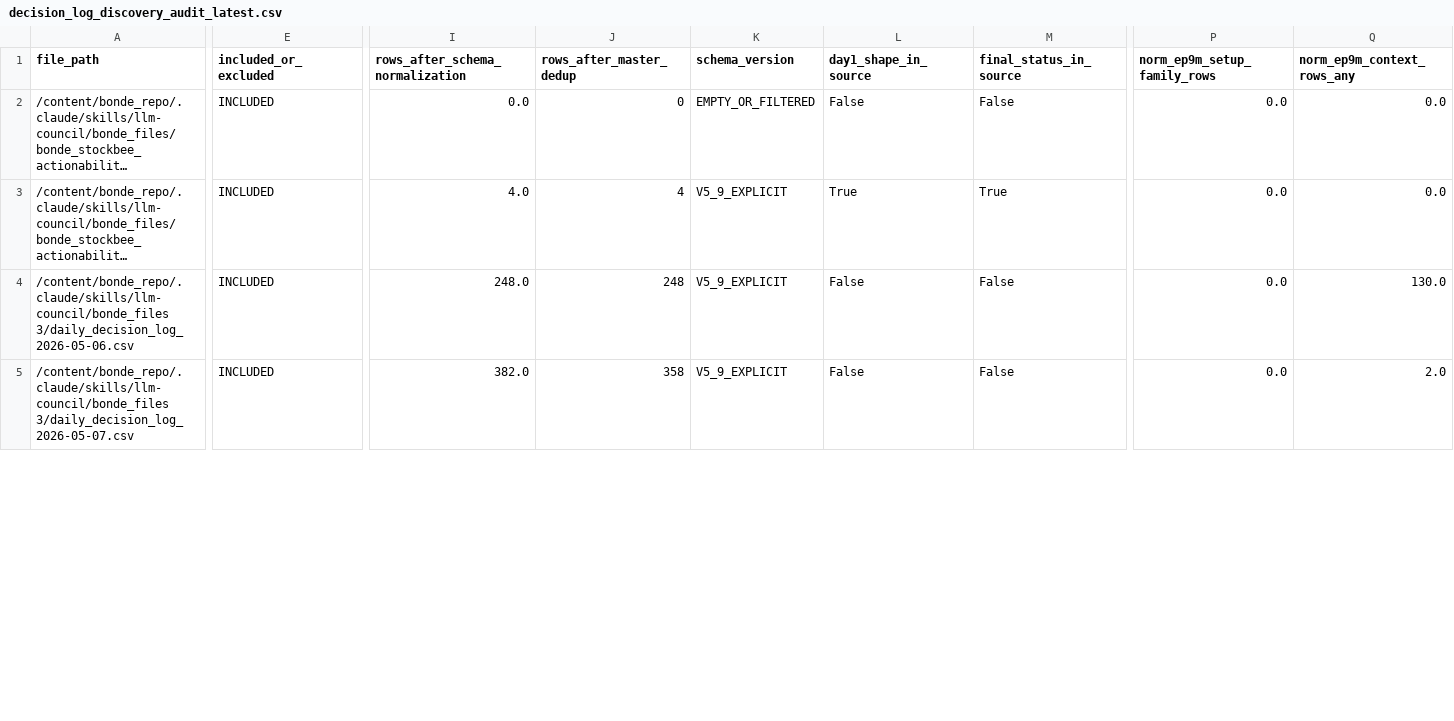
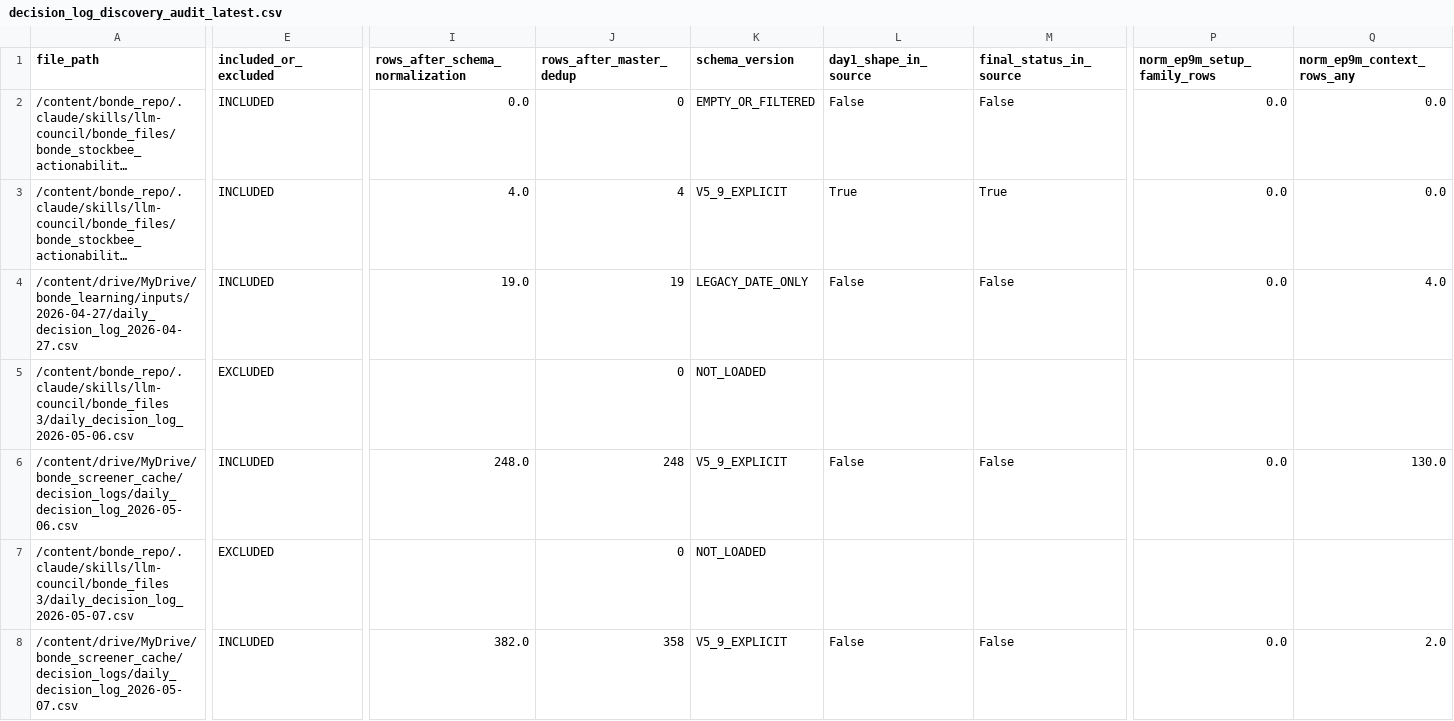
Before and after one commit to nellyagain/bonde, a CSV file: .claude/skills/llm-council/bonde_files 3/learning/decision_log_discovery_audit_latest.csv, drawn as a sheet; only a part is shown, gaps mark what is left out; long unchanged cells end in …; addresses are those after the commit; rows hold the shown columns only; the diff covers the shown part only; the diff names each change by its address in the sheet, - before the commit and + after, or states it on an @@ line.

Commit message:
Sync Bonde council context bundle 2026-05-24

```diff
--- a/.claude/skills/llm-council/bonde_files 3/learning/decision_log_discovery_audit_latest.csv
+++ b/.claude/skills/llm-council/bonde_files 3/learning/decision_log_discovery_audit_latest.csv
+row 4: /content/drive/MyDrive/bonde_learning/inputs/2026-04-27/daily_decision_log_2026-04-27.csv | INCLUDED | 19.0 | 19 | LEGACY_DATE_ONLY | False | False | 0.0 | 4.0
-E5 (included_or_excluded): INCLUDED
+E5 (included_or_excluded): EXCLUDED
-I5 (rows_after_schema_normalization): 248.0
+I5 (rows_after_schema_normalization): (empty)
-J5 (rows_after_master_dedup): 248
+J5 (rows_after_master_dedup): 0
-K5 (schema_version): V5_9_EXPLICIT
+K5 (schema_version): NOT_LOADED
-L5 (day1_shape_in_source): False
+L5 (day1_shape_in_source): (empty)
-M5 (final_status_in_source): False
+M5 (final_status_in_source): (empty)
-P5 (norm_ep9m_setup_family_rows): 0.0
+P5 (norm_ep9m_setup_family_rows): (empty)
-Q5 (norm_ep9m_context_rows_any): 130.0
+Q5 (norm_ep9m_context_rows_any): (empty)
+row 6: /content/drive/MyDrive/bonde_screener_cache/decision_logs/daily_decision_log_2026-05-06.csv | INCLUDED | 248.0 | 248 | V5_9_EXPLICIT | False | False | 0.0 | 130.0
-E7 (included_or_excluded): INCLUDED
+E7 (included_or_excluded): EXCLUDED
-I7 (rows_after_schema_normalization): 382.0
+I7 (rows_after_schema_normalization): (empty)
-J7 (rows_after_master_dedup): 358
+J7 (rows_after_master_dedup): 0
-K7 (schema_version): V5_9_EXPLICIT
+K7 (schema_version): NOT_LOADED
-L7 (day1_shape_in_source): False
+L7 (day1_shape_in_source): (empty)
-M7 (final_status_in_source): False
+M7 (final_status_in_source): (empty)
-P7 (norm_ep9m_setup_family_rows): 0.0
+P7 (norm_ep9m_setup_family_rows): (empty)
-Q7 (norm_ep9m_context_rows_any): 2.0
+Q7 (norm_ep9m_context_rows_any): (empty)
+row 8: /content/drive/MyDrive/bonde_screener_cache/decision_logs/daily_decision_log_2026-05-07.csv | INCLUDED | 382.0 | 358 | V5_9_EXPLICIT | False | False | 0.0 | 2.0
```
Also changed, not shown: 7 added rows and 12 edited cells elsewhere in this file.
